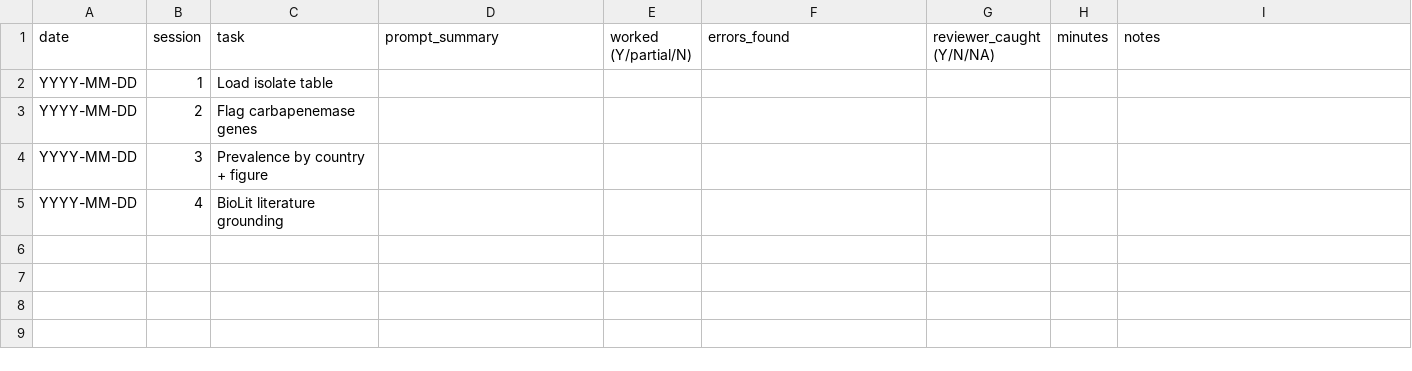
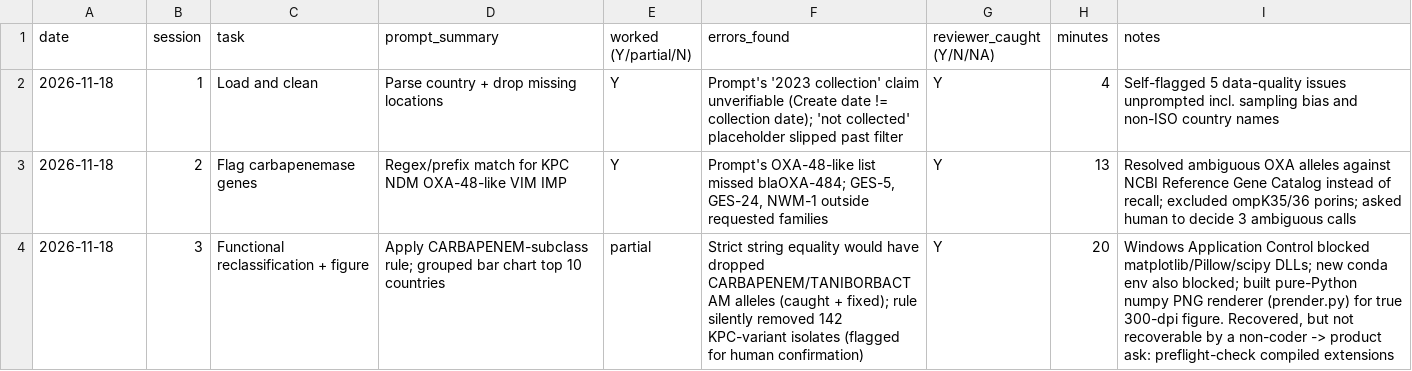
Before and after one commit to sanikacentric/claude_science_amr-scout, a CSV file: benchmark_log.csv, drawn as a sheet.

```diff
--- a/benchmark_log.csv
+++ b/benchmark_log.csv
@@ -1,5 +1,4 @@
 date,session,task,prompt_summary,worked (Y/partial/N),errors_found,reviewer_caught (Y/N/NA),minutes,notes
-YYYY-MM-DD,1,Load isolate table,,,,,,
-YYYY-MM-DD,2,Flag carbapenemase genes,,,,,,
-YYYY-MM-DD,3,Prevalence by country + figure,,,,,,
-YYYY-MM-DD,4,BioLit literature grounding,,,,,,
+2026-11-18,1,Load and clean,Parse country + drop missing locations,Y,"Prompt's '2023 collection' claim unverifiable (Create date != collection date); 'not collected' placeholder slipped past filter",Y,4,"Self-flagged 5 data-quality issues unprompted incl. sampling bias and non-ISO country names"
+2026-11-18,2,Flag carbapenemase genes,Regex/prefix match for KPC NDM OXA-48-like VIM IMP,Y,"Prompt's OXA-48-like list missed blaOXA-484; GES-5, GES-24, NWM-1 outside requested families",Y,13,"Resolved ambiguous OXA alleles against NCBI Reference Gene Catalog instead of recall; excluded ompK35/36 porins; asked human to decide 3 ambiguous calls"
+2026-11-18,3,Functional reclassification + figure,Apply CARBAPENEM-subclass rule; grouped bar chart top 10 countries,partial,"Strict string equality would have dropped CARBAPENEM/TANIBORBACTAM alleles (caught + fixed); rule silently removed 142 KPC-variant isolates (flagged for human confirmation)",Y,20,"Windows Application Control blocked matplotlib/Pillow/scipy DLLs; new conda env also blocked; built pure-Python numpy PNG renderer (prender.py) for true 300-dpi figure. Recovered, but not recoverable by a non-coder -> product ask: preflight-check compiled extensions"
```
Also changed, not shown: 10 other files.
